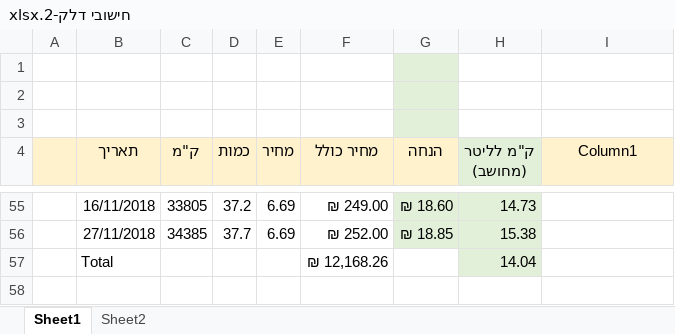
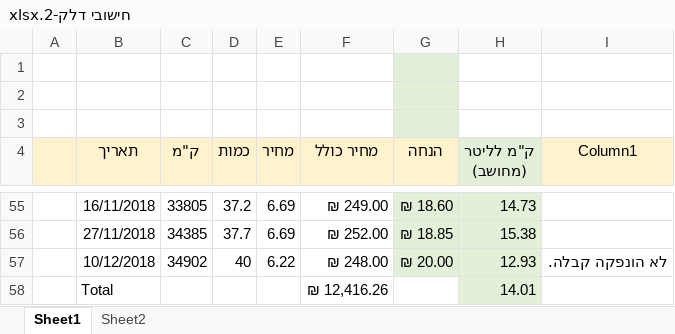
Before and after one commit to Rafael2018a/SharedDocs, an Excel workbook: חישובי דלק-2.xlsx, sheet Sheet1, drawn as a sheet; only a part is shown, gaps mark what is left out; values as stored, in another font and other column widths than the file's, no borders; charts and pictures and table styles not drawn; addresses are those after the commit; the diff names each change by its address in the sheet, - before the commit and + after, or states it on an @@ line.

```diff
--- a/חישובי דלק-2.xlsx (sheet Sheet1)
+++ b/חישובי דלק-2.xlsx (sheet Sheet1)
+row 57:  | 10/12/2018 | 34902 | 40 | 6.22 | ₪ 248.00 | ₪ 20.00 | 12.93 | לא הונפקה קבלה.
-F58 (מחיר כולל): ₪ 12,168.26
+F58 (מחיר כולל): ₪ 12,416.26
-H58 (ק"מ לליטר (מחושב)): 14.04
+H58 (ק"מ לליטר (מחושב)): 14.01
```
Also changed, not shown: charts or pictures, סיכום תלושי משכורת 2.xlsx, 1 other file.
